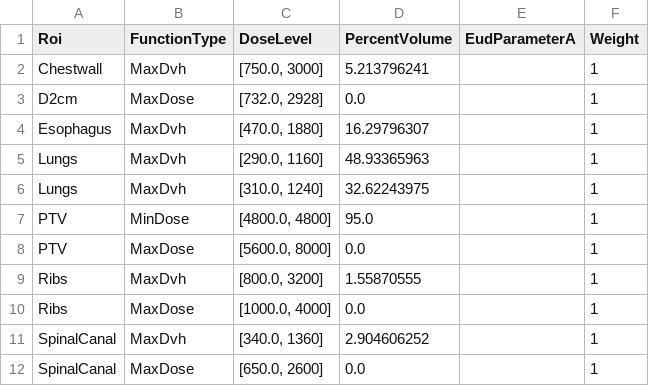
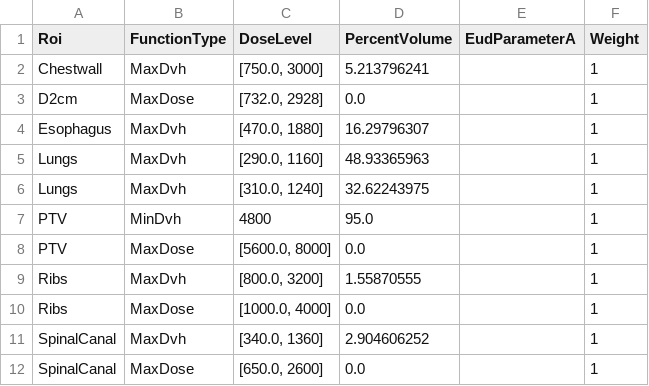
Before and after one commit to kels271828/RayBay, a CSV file: results/ZZ_MK_SBRTLL7289/bayes/funcs.csv, drawn as a sheet.

Commit message:
fix PTV MinDvh goal type

```diff
--- a/results/ZZ_MK_SBRTLL7289/bayes/funcs.csv
+++ b/results/ZZ_MK_SBRTLL7289/bayes/funcs.csv
@@ -6,3 +6,3 @@ Lungs,MaxDvh,"[290.0, 1160]",48.93365963,,1
 Lungs,MaxDvh,"[310.0, 1240]",32.62243975,,1
-PTV,MinDose,"[4800.0, 4800]",95.0,,1
+PTV,MinDvh,4800,95.0,,1
 PTV,MaxDose,"[5600.0, 8000]",0.0,,1
```
Also changed, not shown: results/ZZ_MK_SBRTLL7289/approved/goals.csv, results/ZZ_MK_SBRTLL7289/bayes/goals.csv, 3 other files.
